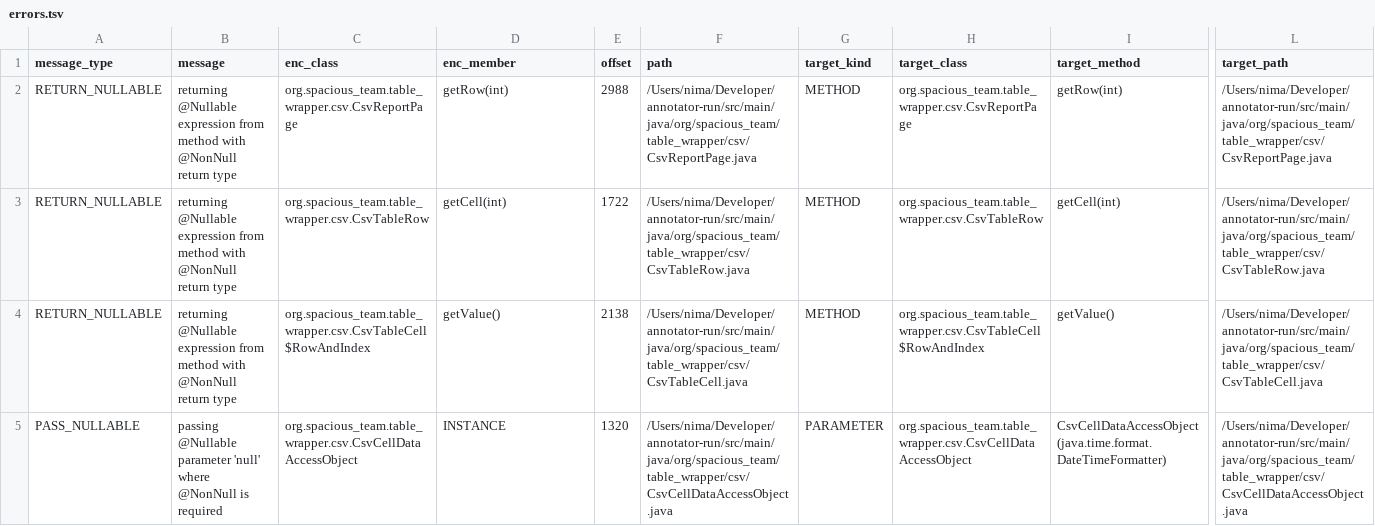
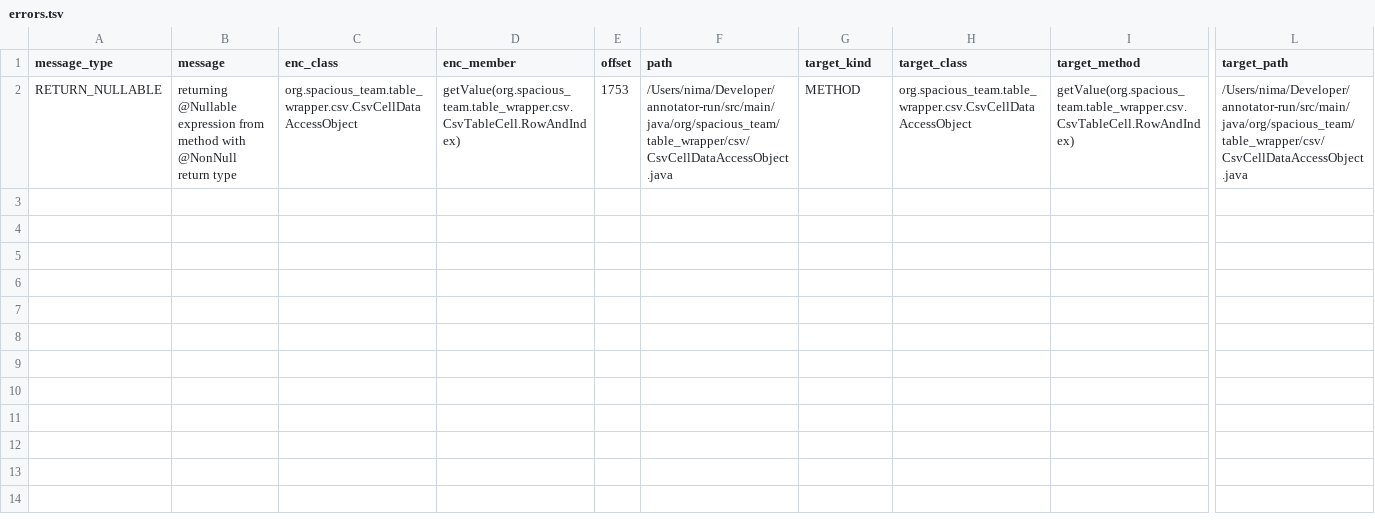
Before and after one commit to nimakarimipour/annotator-run, a TSV file: annotator-out/0/errors.tsv, drawn as a sheet; only a part is shown, gaps mark what is left out; removed rows and columns are numbered as before the commit, all else as after; rows hold the shown columns only; the diff names each change by its address in the sheet, - before the commit and + after, or states it on an @@ line.

Commit message:
fix error 1

```diff
--- a/annotator-out/0/errors.tsv
+++ b/annotator-out/0/errors.tsv
-row 2: RETURN_NULLABLE | returning @Nullable expression from method with @NonNull return type | org.spacious_team.table_wrapper.csv.CsvReportPage | getRow(int) | 2988 | /Users/nima/Developer/annotator-run/src/main/java/org/spacious_team/table_wrapper/csv/CsvReportPage.java | METHOD | org.spacious_team.table_wrapper.csv.CsvReportPage | getRow(int) | /Users/nima/Developer/annotator-run/src/main/java/org/spacious_team/table_wrapper/csv/CsvReportPage.java
-C2 (enc_class): org.spacious_team.table_wrapper.csv.CsvTableRow
+C2 (enc_class): org.spacious_team.table_wrapper.csv.CsvCellDataAccessObject
-D2 (enc_member): getCell(int)
+D2 (enc_member): getValue(org.spacious_team.table_wrapper.csv.CsvTableCell.RowAndIndex)
-E2 (offset): 1722
+E2 (offset): 1753
-F2 (path): /Users/nima/Developer/annotator-run/src/main/java/org/spacious_team/table_wrapper/csv/CsvTableRow.java
+F2 (path): /Users/nima/Developer/annotator-run/src/main/java/org/spacious_team/table_wrapper/csv/CsvCellDataAccessObject.java
-H2 (target_class): org.spacious_team.table_wrapper.csv.CsvTableRow
+H2 (target_class): org.spacious_team.table_wrapper.csv.CsvCellDataAccessObject
-I2 (target_method): getCell(int)
+I2 (target_method): getValue(org.spacious_team.table_wrapper.csv.CsvTableCell.RowAndIndex)
-L2 (target_path): /Users/nima/Developer/annotator-run/src/main/java/org/spacious_team/table_wrapper/csv/CsvTableRow.java
+L2 (target_path): /Users/nima/Developer/annotator-run/src/main/java/org/spacious_team/table_wrapper/csv/CsvCellDataAccessObject.java
-row 4: RETURN_NULLABLE | returning @Nullable expression from method with @NonNull return type | org.spacious_team.table_wrapper.csv.CsvTableCell$RowAndIndex | getValue() | 2138 | /Users/nima/Developer/annotator-run/src/main/java/org/spacious_team/table_wrapper/csv/CsvTableCell.java | METHOD | org.spacious_team.table_wrapper.csv.CsvTableCell$RowAndIndex | getValue() | /Users/nima/Developer/annotator-run/src/main/java/org/spacious_team/table_wrapper/csv/CsvTableCell.java
-row 5: PASS_NULLABLE | passing @Nullable parameter 'null' where @NonNull is required | org.spacious_team.table_wrapper.csv.CsvCellDataAccessObject | INSTANCE | 1320 | /Users/nima/Developer/annotator-run/src/main/java/org/spacious_team/table_wrapper/csv/CsvCellDataAccessObject.java | PARAMETER | org.spacious_team.table_wrapper.csv.CsvCellDataAccessObject | CsvCellDataAccessObject(java.time.format.DateTimeFormatter) | /Users/nima/Developer/annotator-run/src/main/java/org/spacious_team/table_wrapper/csv/CsvCellDataAccessObject.java
```
Also changed, not shown: annotator-out/0/class_records.tsv, annotator-out/0/fixes.tsv, 12 other files.
